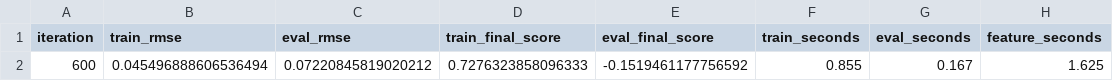
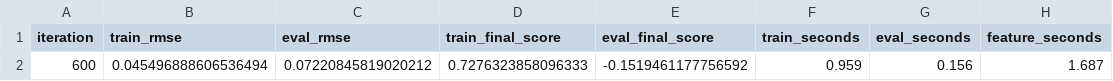
Before and after one commit to gitjip/THU-BDC2026, a CSV file: model/submission/lgbm_rank_replace/training_history.csv, drawn as a sheet.

```diff
--- a/model/submission/lgbm_rank_replace/training_history.csv
+++ b/model/submission/lgbm_rank_replace/training_history.csv
@@ -1,2 +1,2 @@
 iteration,train_rmse,eval_rmse,train_final_score,eval_final_score,train_seconds,eval_seconds,feature_seconds
-600,0.045496888606536494,0.07220845819020212,0.7276323858096333,-0.1519461177756592,0.855,0.167,1.625
+600,0.045496888606536494,0.07220845819020212,0.7276323858096333,-0.1519461177756592,0.959,0.156,1.687
```
Also changed, not shown: model/submission/primary_rank_replace/training_history.csv, 7 other files.
